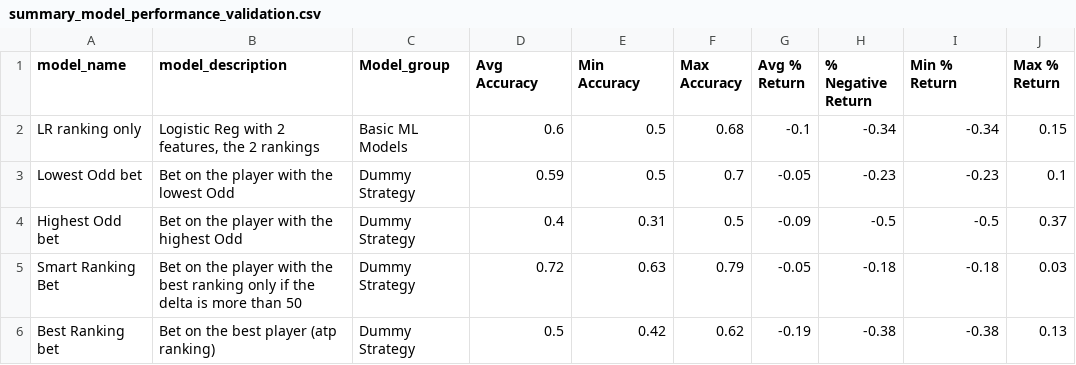
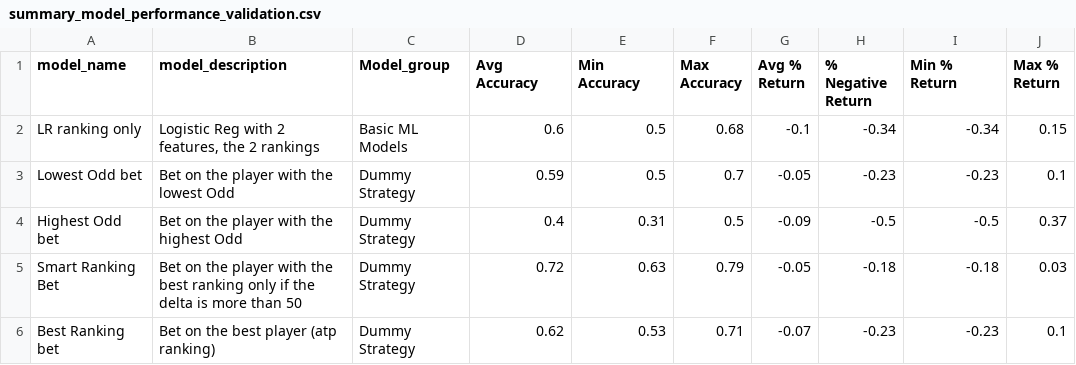
Before and after one commit to jeanbouteiller/tennis_prediction, a CSV file: reports/summary_model_performance_validation.csv, drawn as a sheet.

Commit message:
Update file

```diff
--- a/reports/summary_model_performance_validation.csv
+++ b/reports/summary_model_performance_validation.csv
@@ -5,2 +5,2 @@ Highest Odd bet,Bet on the player with the highest Odd,Dummy Strategy,0.4,0.31,0
 Smart Ranking Bet,Bet on the player with the best ranking only if the delta is more than 50,Dummy Strategy,0.72,0.63,0.79,-0.05,-0.18,-0.18,0.03
-Best Ranking bet,Bet on the best player (atp ranking),Dummy Strategy,0.5,0.42,0.62,-0.19,-0.38,-0.38,0.13
+Best Ranking bet,Bet on the best player (atp ranking),Dummy Strategy,0.62,0.53,0.71,-0.07,-0.23,-0.23,0.1
```
